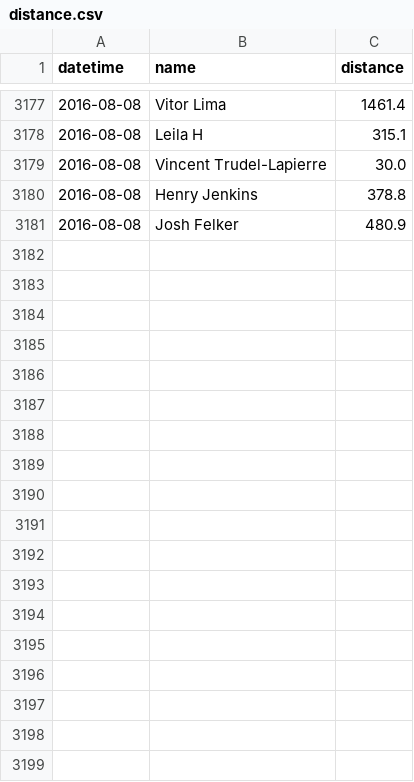
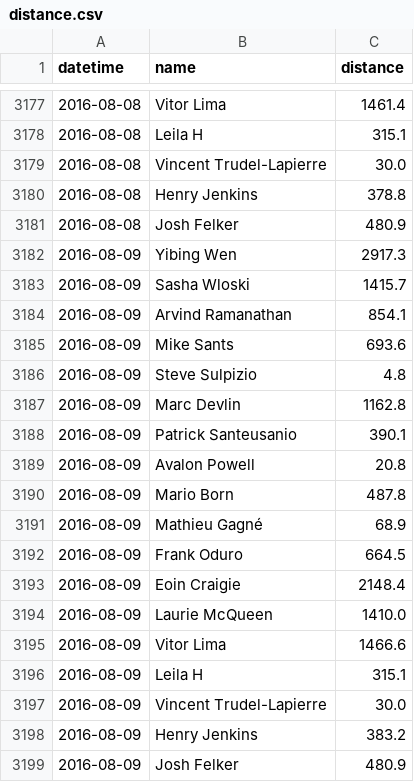
Before and after one commit to Josh2K/Josh2K.github.io, a CSV file: distance.csv, drawn as a sheet; only a part is shown, gaps mark what is left out; the diff names each change by its address in the sheet, - before the commit and + after, or states it on an @@ line.

```diff
--- a/distance.csv
+++ b/distance.csv
+row 3182: 2016-08-09 | Yibing Wen | 2917.3
+row 3183: 2016-08-09 | Sasha Wloski | 1415.7
+row 3184: 2016-08-09 | Arvind Ramanathan | 854.1
+row 3185: 2016-08-09 | Mike Sants | 693.6
+row 3186: 2016-08-09 | Steve Sulpizio | 4.8
+row 3187: 2016-08-09 | Marc Devlin | 1162.8
+row 3188: 2016-08-09 | Patrick Santeusanio | 390.1
+row 3189: 2016-08-09 | Avalon Powell | 20.8
+row 3190: 2016-08-09 | Mario Born | 487.8
+row 3191: 2016-08-09 | Mathieu Gagné | 68.9
+row 3192: 2016-08-09 | Frank Oduro | 664.5
+row 3193: 2016-08-09 | Eoin Craigie | 2148.4
+row 3194: 2016-08-09 | Laurie McQueen | 1410.0
+row 3195: 2016-08-09 | Vitor Lima | 1466.6
+row 3196: 2016-08-09 | Leila H | 315.1
+row 3197: 2016-08-09 | Vincent Trudel-Lapierre | 30.0
+row 3198: 2016-08-09 | Henry Jenkins | 383.2
+row 3199: 2016-08-09 | Josh Felker | 480.9
```
Also changed, not shown: segmentcount.csv, segmentcountovertime.csv, 6 other files.
